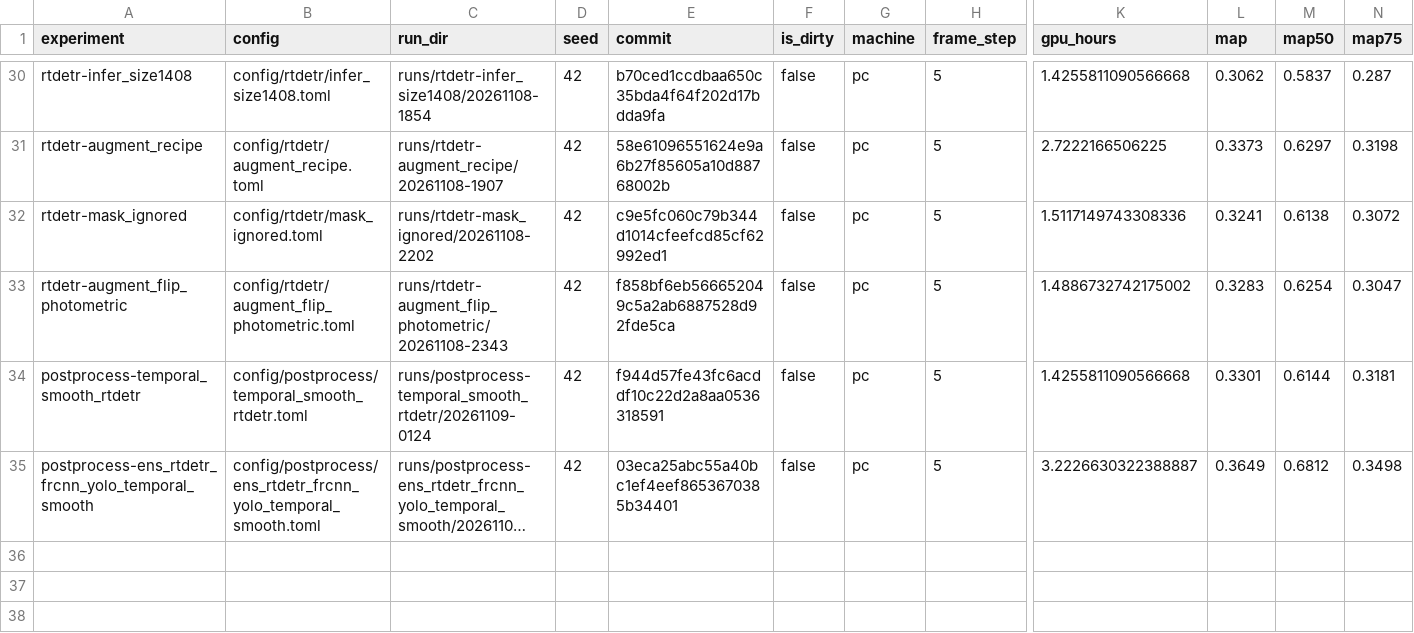
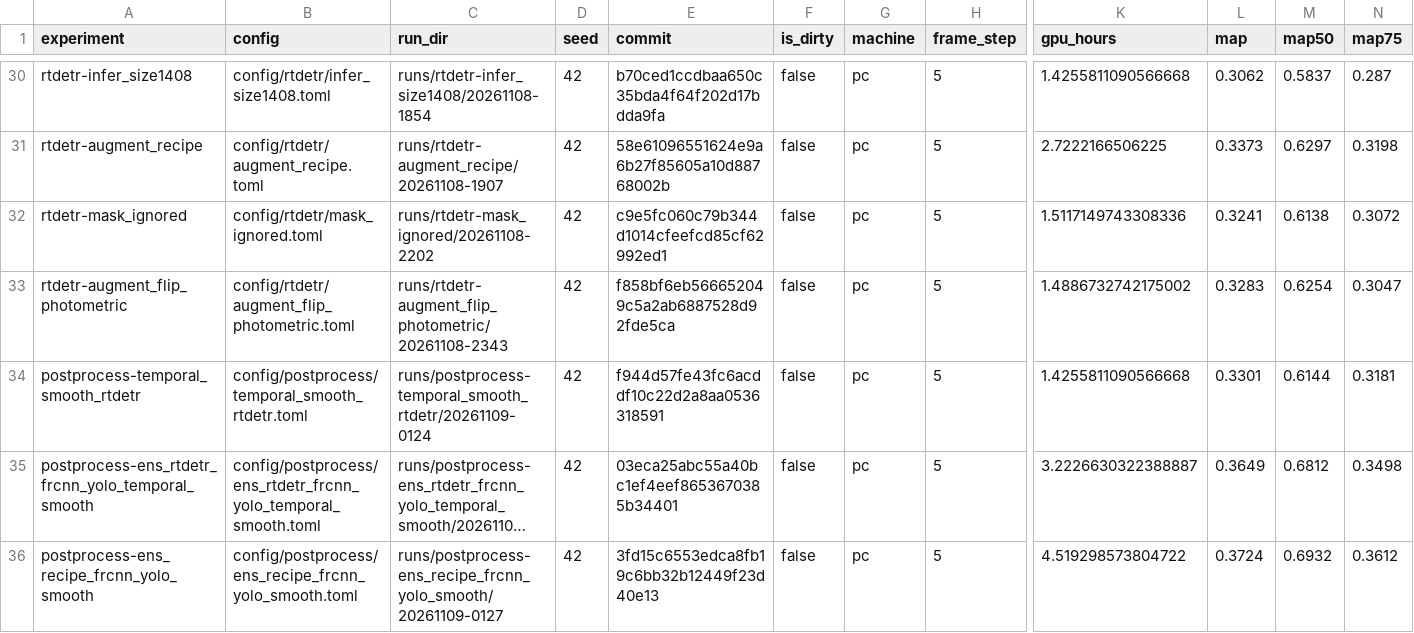
Before and after one commit to kerfmanner/object_detection_hw2, a CSV file: experiments/results.csv, drawn as a sheet; only a part is shown, gaps mark what is left out; long unchanged cells end in …; rows hold the shown columns only; the diff names each change by its address in the sheet, - before the commit and + after, or states it on an @@ line.

Commit message:
exp: postprocess-ens_recipe_frcnn_yolo_smooth val mAP 0.3724, AP50 0.6932, AP_small 0.1741, mAP <= 1920 px 0.3513
Run runs/postprocess-ens_recipe_frcnn_yolo_smooth/20261109-0127, config config/postprocess/ens_recipe_frcnn_yolo_smooth.toml; row in experiments/results.csv.

```diff
--- a/experiments/results.csv
+++ b/experiments/results.csv
+row 36: postprocess-ens_recipe_frcnn_yolo_smooth | config/postprocess/ens_recipe_frcnn_yolo_smooth.toml | runs/postprocess-ens_recipe_frcnn_yolo_smooth/20261109-0127 | 42 | 3fd15c6553edca8fb19c6bb32b12449f23d40e13 | false | pc | 5 | 4.519298573804722 | 0.3724 | 0.6932 | 0.3612
```
